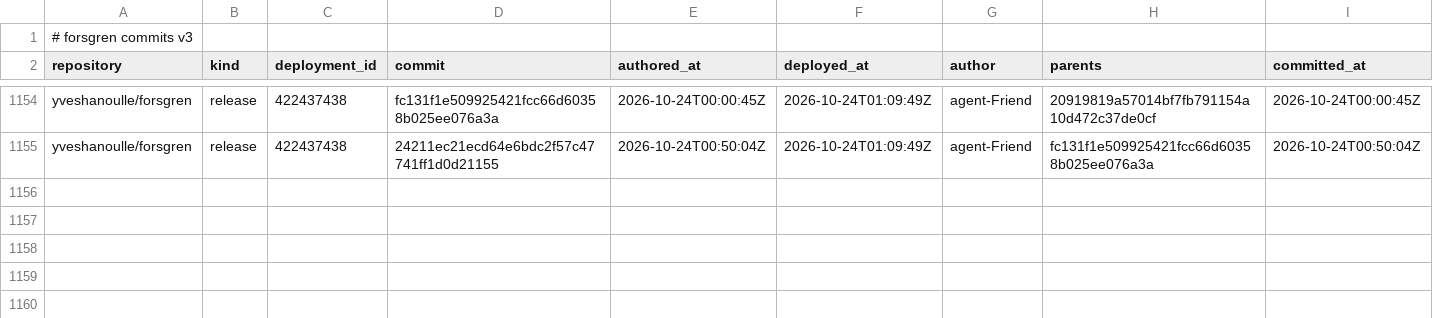
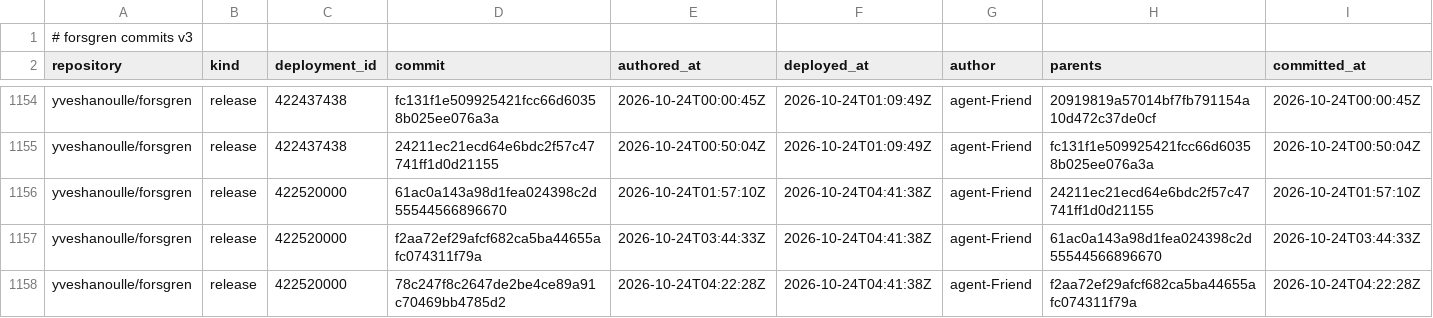
Before and after one commit to yveshanoulle/forsgren-metrics, a CSV file: data/commits.csv, drawn as a sheet; only a part is shown, gaps mark what is left out; the diff names each change by its address in the sheet, - before the commit and + after, or states it on an @@ line.

```diff
--- a/data/commits.csv
+++ b/data/commits.csv
+row 1156: yveshanoulle/forsgren | release | 422520000 | 61ac0a143a98d1fea024398c2d55544566896670 | 2026-10-24T01:57:10Z | 2026-10-24T04:41:38Z | agent-Friend | 24211ec21ecd64e6bdc2f57c47741ff1d0d21155 | 2026-10-24T01:57:10Z
+row 1157: yveshanoulle/forsgren | release | 422520000 | f2aa72ef29afcf682ca5ba44655afc074311f79a | 2026-10-24T03:44:33Z | 2026-10-24T04:41:38Z | agent-Friend | 61ac0a143a98d1fea024398c2d55544566896670 | 2026-10-24T03:44:33Z
+row 1158: yveshanoulle/forsgren | release | 422520000 | 78c247f8c2647de2be4ce89a91c70469bb4785d2 | 2026-10-24T04:22:28Z | 2026-10-24T04:41:38Z | agent-Friend | f2aa72ef29afcf682ca5ba44655afc074311f79a | 2026-10-24T04:22:28Z
```
Also changed, not shown: data/deployments.csv, data/failures.csv, 4 other files.
